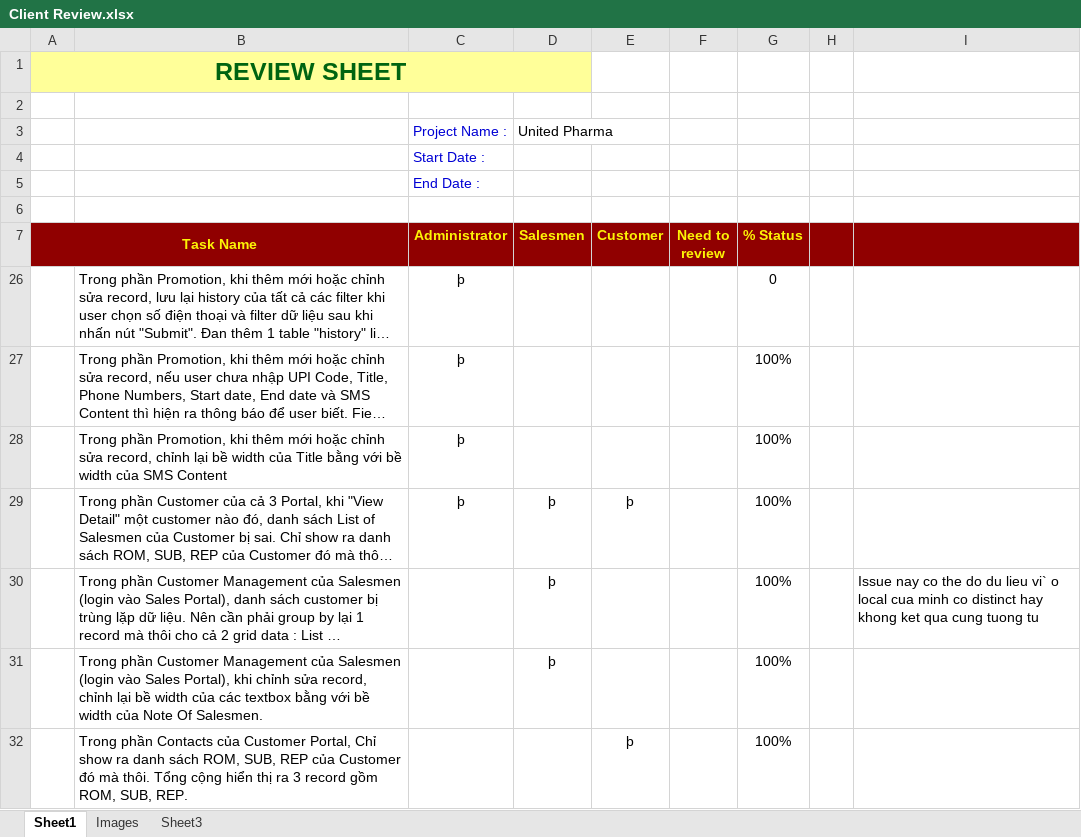
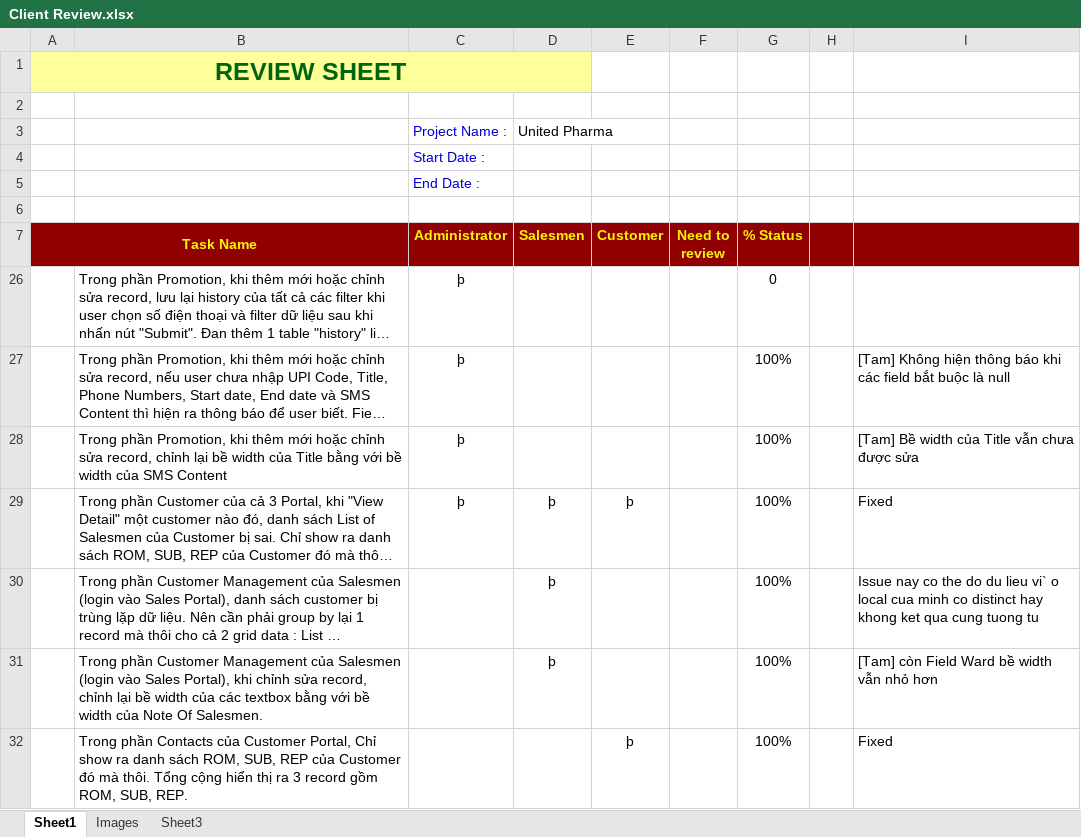
Before and after one commit to groshugo/unitedpharma, an Excel workbook: 01_DOCUMENT/Client Review.xlsx, sheet Sheet1, drawn as a sheet; long unchanged cells end in …; values as stored, in another font and other column widths than the file's, no borders; the diff names each change by its address in the sheet, - before the commit and + after, or states it on an @@ line.

Commit message:
Update Bug

```diff
--- a/01_DOCUMENT/Client Review.xlsx (sheet Sheet1)
+++ b/01_DOCUMENT/Client Review.xlsx (sheet Sheet1)
-I27: (empty)
+I27: [Tam] Không hiện thông báo khi các field bắt buộc là null
-I28: (empty)
+I28: [Tam] Bề width của Title vẫn chưa được sửa
-I29: (empty)
+I29: Fixed
-I31: (empty)
+I31: [Tam] còn Field Ward bề width vẫn nhỏ hơn
-I32: (empty)
+I32: Fixed
```
